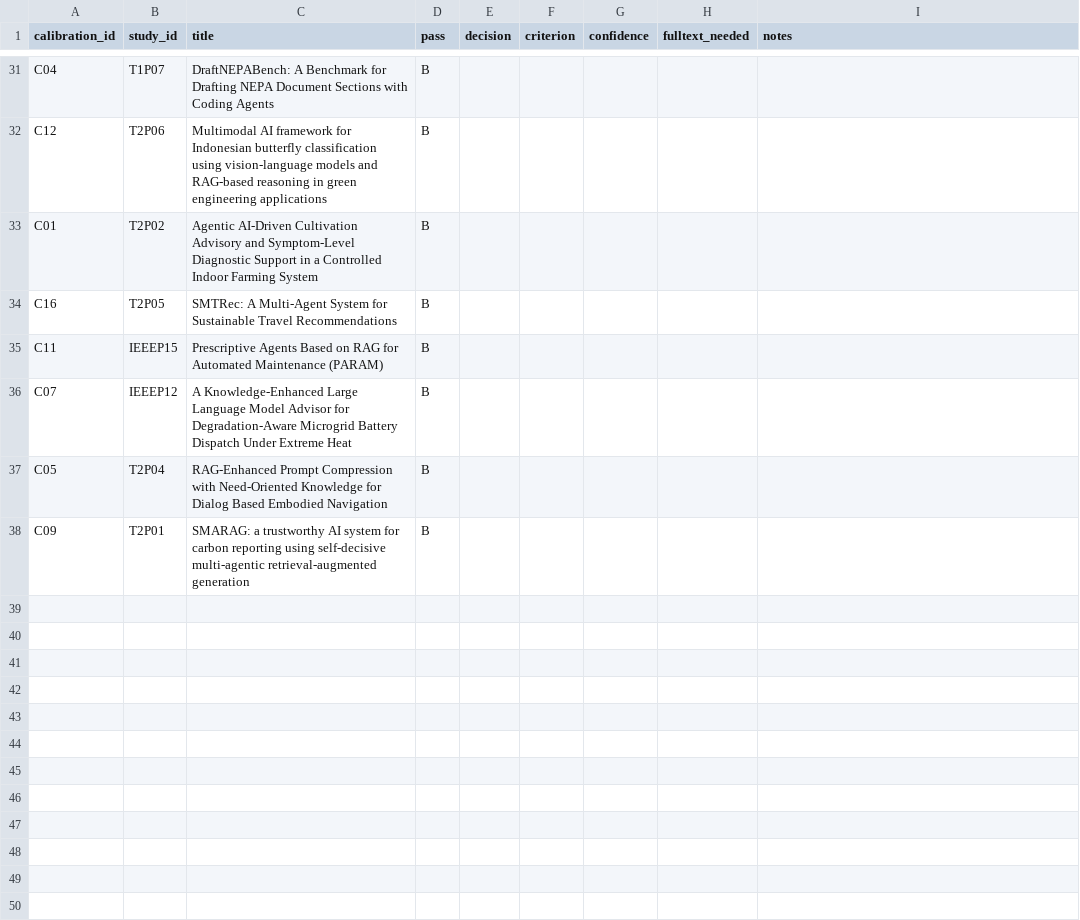
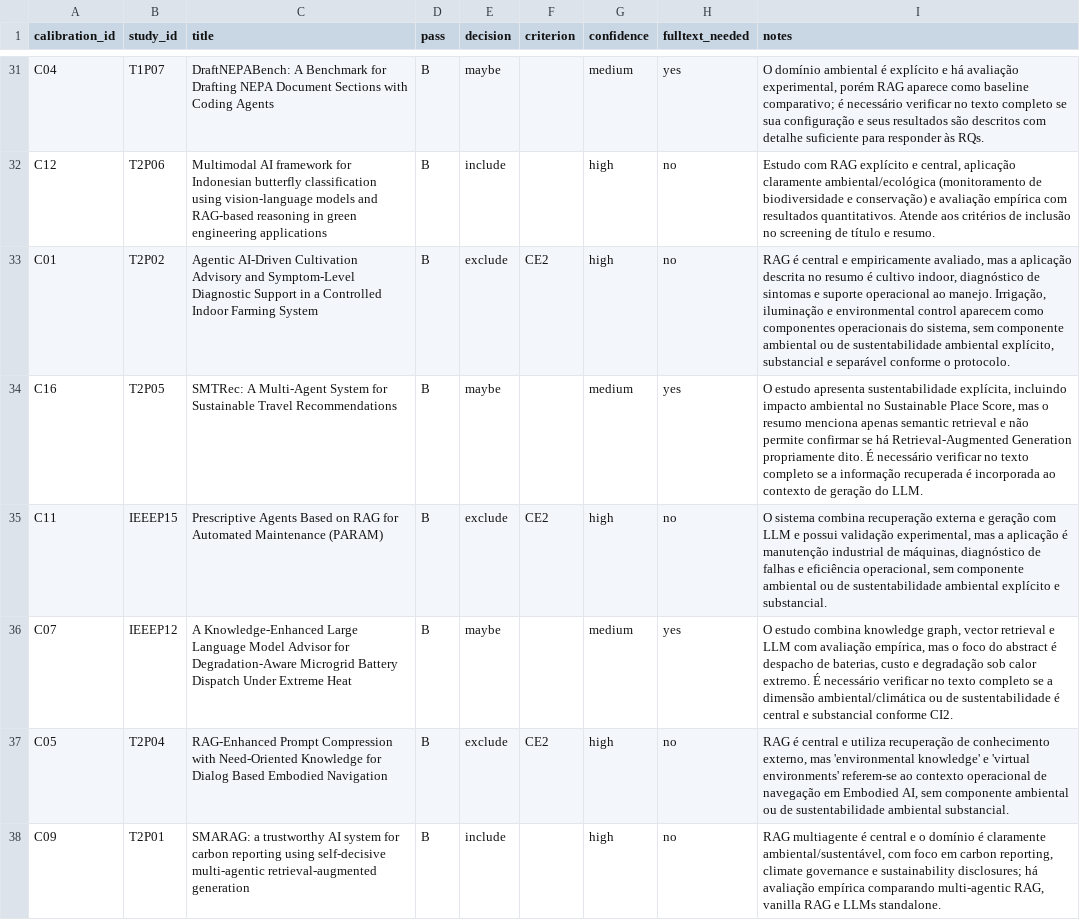
Before and after one commit to AnaClaraGuerra22/TCCP--REVISAO-SISTEMATICA, a CSV file: rag-environment-sustainability-systematic-review/screening/calibration_day3.csv, drawn as a sheet; only a part is shown, gaps mark what is left out; the diff covers the shown part only; the diff names each change by its address in the sheet, - before the commit and + after, or states it on an @@ line.

```diff
--- a/rag-environment-sustainability-systematic-review/screening/calibration_day3.csv
+++ b/rag-environment-sustainability-systematic-review/screening/calibration_day3.csv
-E31 (decision): (empty)
+E31 (decision): maybe
-G31 (confidence): (empty)
+G31 (confidence): medium
-H31 (fulltext_needed): (empty)
+H31 (fulltext_needed): yes
-I31 (notes): (empty)
+I31 (notes): O domínio ambiental é explícito e há avaliação experimental, porém RAG aparece como baseline comparativo; é necessário verificar no texto completo se sua configuração e seus resultados são descritos com detalhe suficiente para responder às RQs.
-E32 (decision): (empty)
+E32 (decision): include
-G32:G33 (confidence): (empty)
+G32:G33 (confidence): high
-H32:H33 (fulltext_needed): (empty)
+H32:H33 (fulltext_needed): no
-I32 (notes): (empty)
+I32 (notes): Estudo com RAG explícito e central, aplicação claramente ambiental/ecológica (monitoramento de biodiversidade e conservação) e avaliação empírica com resultados quantitativos. Atende aos critérios de inclusão no screening de título e resumo.
-E33 (decision): (empty)
+E33 (decision): exclude
-F33 (criterion): (empty)
+F33 (criterion): CE2
-I33 (notes): (empty)
+I33 (notes): RAG é central e empiricamente avaliado, mas a aplicação descrita no resumo é cultivo indoor, diagnóstico de sintomas e suporte operacional ao manejo. Irrigação, iluminação e environmental control aparecem como componentes operacionais do sistema, sem componente ambiental ou de sustentabilidade ambiental explícito, substancial e separável conforme o protocolo.
-E34 (decision): (empty)
+E34 (decision): maybe
-G34 (confidence): (empty)
+G34 (confidence): medium
-H34 (fulltext_needed): (empty)
+H34 (fulltext_needed): yes
-I34 (notes): (empty)
+I34 (notes): O estudo apresenta sustentabilidade explícita, incluindo impacto ambiental no Sustainable Place Score, mas o resumo menciona apenas semantic retrieval e não permite confirmar se há Retrieval-Augmented Generation propriamente dito. É necessário verificar no texto completo se a informação recuperada é incorporada ao contexto de geração do LLM.
-E35 (decision): (empty)
+E35 (decision): exclude
-F35 (criterion): (empty)
+F35 (criterion): CE2
-G35 (confidence): (empty)
+G35 (confidence): high
-H35 (fulltext_needed): (empty)
+H35 (fulltext_needed): no
-I35 (notes): (empty)
+I35 (notes): O sistema combina recuperação externa e geração com LLM e possui validação experimental, mas a aplicação é manutenção industrial de máquinas, diagnóstico de falhas e eficiência operacional, sem componente ambiental ou de sustentabilidade ambiental explícito e substancial.
-E36 (decision): (empty)
+E36 (decision): maybe
-G36 (confidence): (empty)
+G36 (confidence): medium
-H36 (fulltext_needed): (empty)
+H36 (fulltext_needed): yes
-I36 (notes): (empty)
+I36 (notes): O estudo combina knowledge graph, vector retrieval e LLM com avaliação empírica, mas o foco do abstract é despacho de baterias, custo e degradação sob calor extremo. É necessário verificar no texto completo se a dimensão ambiental/climática ou de sustentabilidade é central e substancial conforme CI2.
-E37 (decision): (empty)
+E37 (decision): exclude
-F37 (criterion): (empty)
+F37 (criterion): CE2
-G37:G38 (confidence): (empty)
+G37:G38 (confidence): high
-H37:H38 (fulltext_needed): (empty)
+H37:H38 (fulltext_needed): no
-I37 (notes): (empty)
+I37 (notes): RAG é central e utiliza recuperação de conhecimento externo, mas 'environmental knowledge' e 'virtual environments' referem-se ao contexto operacional de navegação em Embodied AI, sem componente ambiental ou de sustentabilidade ambiental substancial.
-E38 (decision): (empty)
+E38 (decision): include
-I38 (notes): (empty)
+I38 (notes): RAG multiagente é central e o domínio é claramente ambiental/sustentável, com foco em carbon reporting, climate governance e sustainability disclosures; há avaliação empírica comparando multi-agentic RAG, vanilla RAG e LLMs standalone.
```
Also changed, not shown: 45 edited cells elsewhere in this file, 9 other files.
